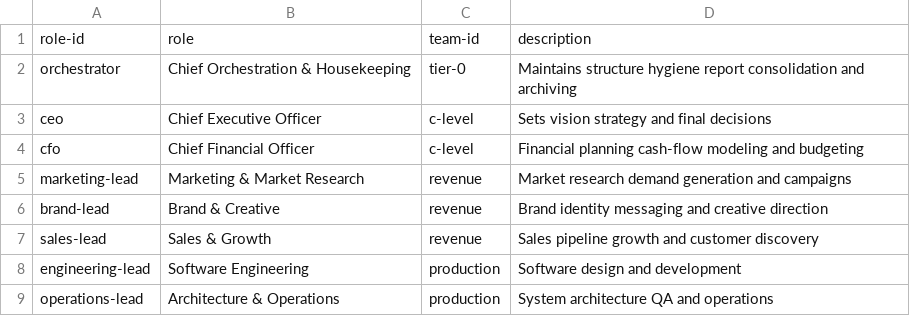
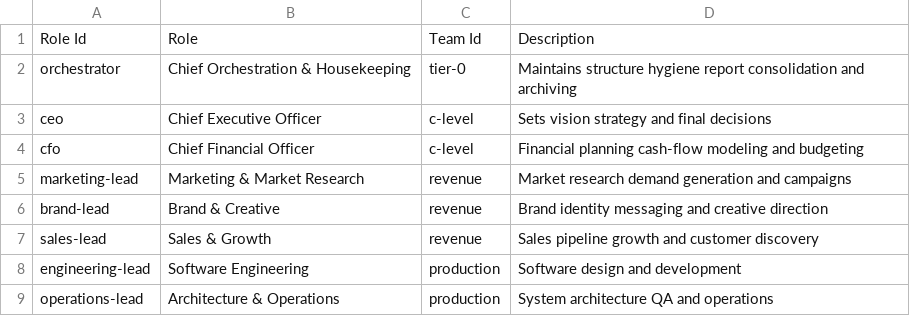
Before and after one commit to luminous-nebula/agentflow-nebula, a CSV file: database/persona/role.csv, drawn as a sheet; removed rows and columns are numbered as before the commit, all else as after; the diff names each change by its address in the sheet, - before the commit and + after, or states it on an @@ line.

```diff
--- a/database/persona/role.csv
+++ b/database/persona/role.csv
-row 1: role-id | role | team-id | description
+row 1: Role Id | Role | Team Id | Description
```
Also changed, not shown: database/config/task-status.csv, database/persona/persona.csv, 16 other files.
